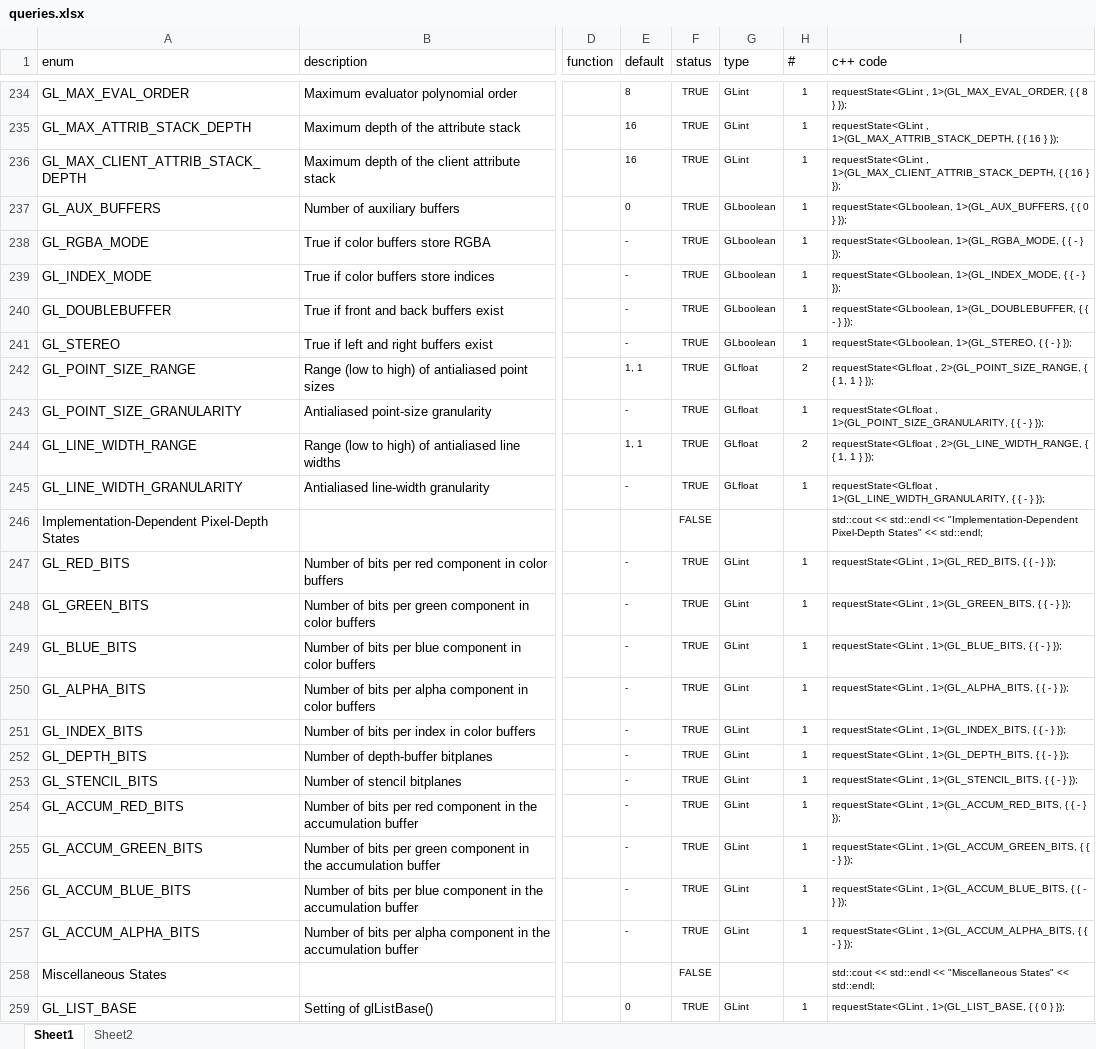
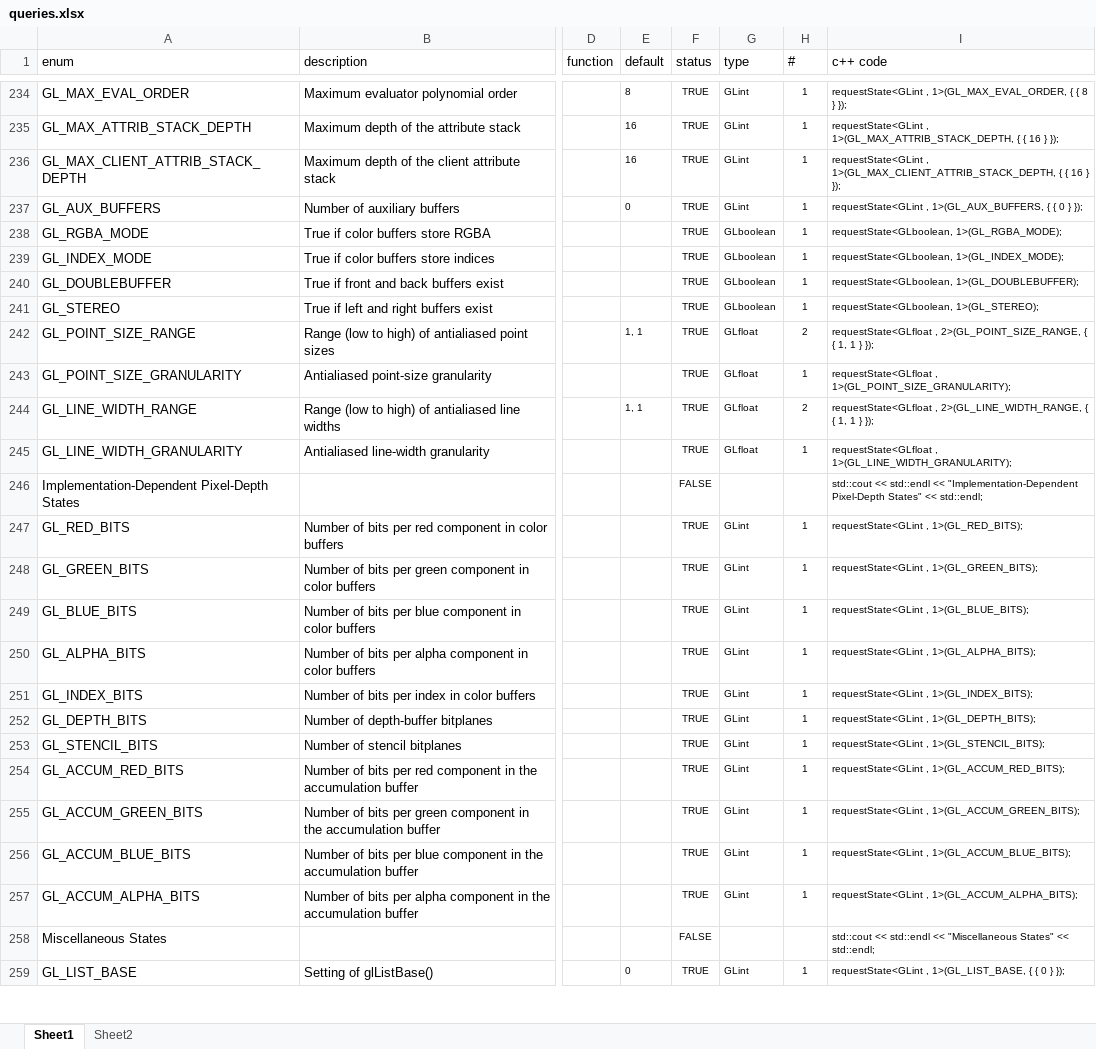
Before and after one commit to cginternals/glbinding, an Excel workbook: codegeneration/queries.xlsx, sheet Sheet1, drawn as a sheet; only a part is shown, gaps mark what is left out; values as stored, in another font and other column widths than the file's, no borders; conditional formats and table styles not drawn; the diff covers the shown part only; the diff names each change by its address in the sheet, - before the commit and + after, or states it on an @@ line.

Commit message:
Minor improvements and corrections.

```diff
--- a/codegeneration/queries.xlsx (sheet Sheet1)
+++ b/codegeneration/queries.xlsx (sheet Sheet1)
-G237 (type): GLboolean
+G237 (type): GLint
-I237 (c++ code): requestState<GLboolean, 1>(GL_AUX_BUFFERS, {…
+I237 (c++ code): requestState<GLint , 1>(GL_AUX_BUFFERS, {…
-E238:E241 (default): -
+E238:E241 (default): (empty)
-I238 (c++ code): requestState<GLboolean, 1>(GL_RGBA_MODE, { { - } });
+I238 (c++ code): requestState<GLboolean, 1>(GL_RGBA_MODE);
-I239 (c++ code): requestState<GLboolean, 1>(GL_INDEX_MODE, { { - } });
+I239 (c++ code): requestState<GLboolean, 1>(GL_INDEX_MODE);
-I240 (c++ code): requestState<GLboolean, 1>(GL_DOUBLEBUFFER, { { - } });
+I240 (c++ code): requestState<GLboolean, 1>(GL_DOUBLEBUFFER);
-I241 (c++ code): requestState<GLboolean, 1>(GL_STEREO, { { - } });
+I241 (c++ code): requestState<GLboolean, 1>(GL_STEREO);
-E243 (default): -
+E243 (default): (empty)
-I243 (c++ code): requestState<GLfloat , 1>(GL_POINT_SIZE_GRANULARITY, { { - } });
+I243 (c++ code): requestState<GLfloat , 1>(GL_POINT_SIZE_GRANULARITY);
-E245 (default): -
+E245 (default): (empty)
-I245 (c++ code): requestState<GLfloat , 1>(GL_LINE_WIDTH_GRANULARITY, { { - } });
+I245 (c++ code): requestState<GLfloat , 1>(GL_LINE_WIDTH_GRANULARITY);
-E247:E257 (default): -
+E247:E257 (default): (empty)
-I247 (c++ code): requestState<GLint , 1>(GL_RED_BITS, { { - } });
+I247 (c++ code): requestState<GLint , 1>(GL_RED_BITS);
-I248 (c++ code): requestState<GLint , 1>(GL_GREEN_BITS, { { - } });
+I248 (c++ code): requestState<GLint , 1>(GL_GREEN_BITS);
-I249 (c++ code): requestState<GLint , 1>(GL_BLUE_BITS, { { - } });
+I249 (c++ code): requestState<GLint , 1>(GL_BLUE_BITS);
-I250 (c++ code): requestState<GLint , 1>(GL_ALPHA_BITS, { { - } });
+I250 (c++ code): requestState<GLint , 1>(GL_ALPHA_BITS);
-I251 (c++ code): requestState<GLint , 1>(GL_INDEX_BITS, { { - } });
+I251 (c++ code): requestState<GLint , 1>(GL_INDEX_BITS);
-I252 (c++ code): requestState<GLint , 1>(GL_DEPTH_BITS, { { - } });
+I252 (c++ code): requestState<GLint , 1>(GL_DEPTH_BITS);
-I253 (c++ code): requestState<GLint , 1>(GL_STENCIL_BITS, { { - } });
+I253 (c++ code): requestState<GLint , 1>(GL_STENCIL_BITS);
-I254 (c++ code): requestState<GLint , 1>(GL_ACCUM_RED_BITS, { { - } });
+I254 (c++ code): requestState<GLint , 1>(GL_ACCUM_RED_BITS);
-I255 (c++ code): requestState<GLint , 1>(GL_ACCUM_GREEN_BITS, { { - } });
+I255 (c++ code): requestState<GLint , 1>(GL_ACCUM_GREEN_BITS);
-I256 (c++ code): requestState<GLint , 1>(GL_ACCUM_BLUE_BITS, { { - } });
+I256 (c++ code): requestState<GLint , 1>(GL_ACCUM_BLUE_BITS);
-I257 (c++ code): requestState<GLint , 1>(GL_ACCUM_ALPHA_BITS, { { - } });
+I257 (c++ code): requestState<GLint , 1>(GL_ACCUM_ALPHA_BITS);
```
Also changed, not shown: 17 edited cells elsewhere in this sheet.
